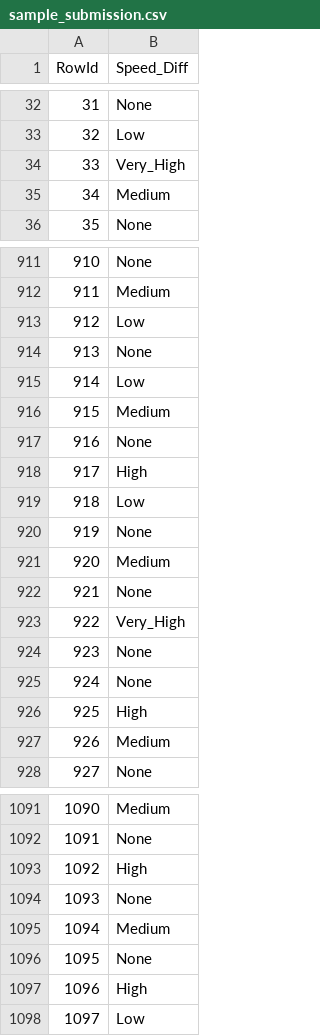
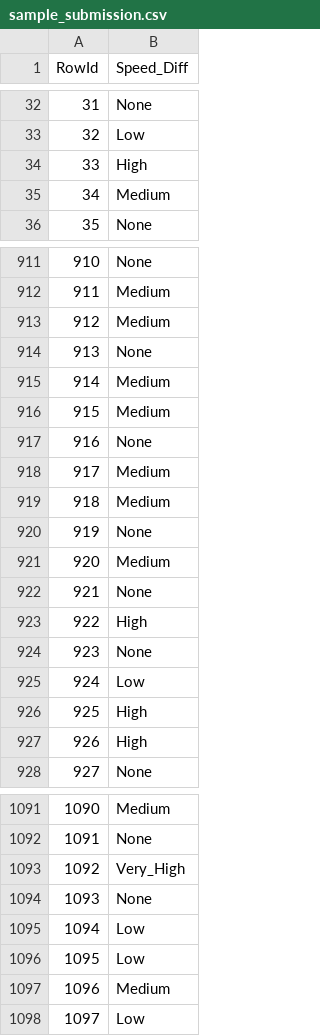
Before and after one commit to LuisPereira23/DAA-21-22, a CSV file: KaggleV2/sample_submission.csv, drawn as a sheet; only a part is shown, gaps mark what is left out; the diff covers the shown part only.

```diff
--- a/KaggleV2/sample_submission.csv
+++ b/KaggleV2/sample_submission.csv
@@ -33,3 +33,3 @@ RowId,Speed_Diff
 32,Low
-33,Very_High
+33,High
 34,Medium
@@ -912,9 +912,9 @@ RowId,Speed_Diff
 911,Medium
-912,Low
+912,Medium
 913,None
-914,Low
+914,Medium
 915,Medium
 916,None
-917,High
-918,Low
+917,Medium
+918,Medium
 919,None
@@ -922,7 +922,7 @@ RowId,Speed_Diff
 921,None
-922,Very_High
+922,High
 923,None
-924,None
+924,Low
 925,High
-926,Medium
+926,High
 927,None
@@ -1092,7 +1092,7 @@ RowId,Speed_Diff
 1091,None
-1092,High
+1092,Very_High
 1093,None
-1094,Medium
-1095,None
-1096,High
+1094,Low
+1095,Low
+1096,Medium
 1097,Low
```
Also changed, not shown: 119 edited cells elsewhere in this file, 4 other files.
